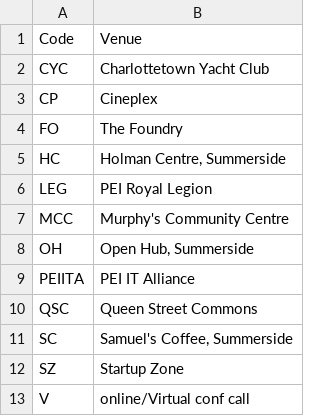
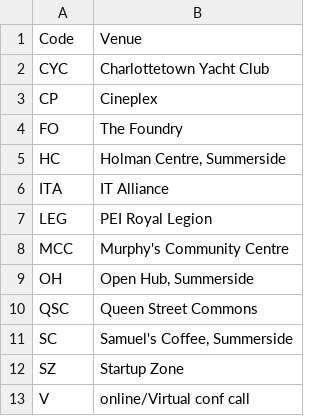
Before and after one commit to peidevs/Event_Resources, a CSV file: Venue_v2.csv, drawn as a sheet; removed rows and columns are numbered as before the commit, all else as after; the diff names each change by its address in the sheet, - before the commit and + after, or states it on an @@ line.

```diff
--- a/Venue_v2.csv
+++ b/Venue_v2.csv
+row 6: ITA | IT Alliance
-row 9: PEIITA | PEI IT Alliance
```
Also changed, not shown: MeetUps_v2.csv.
